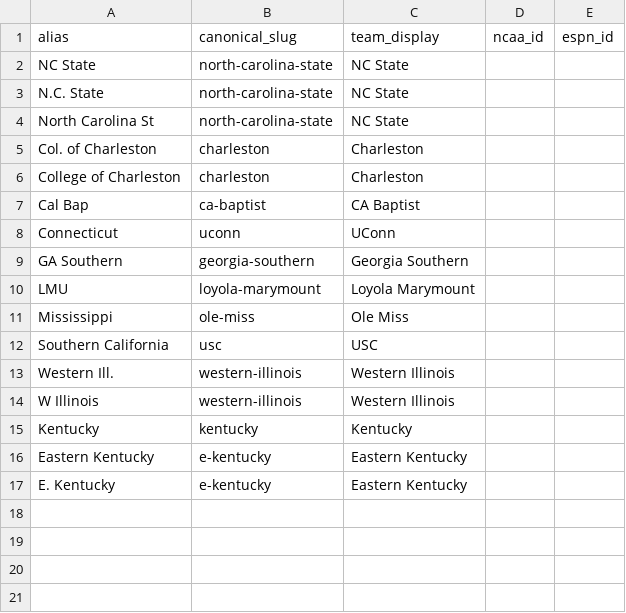
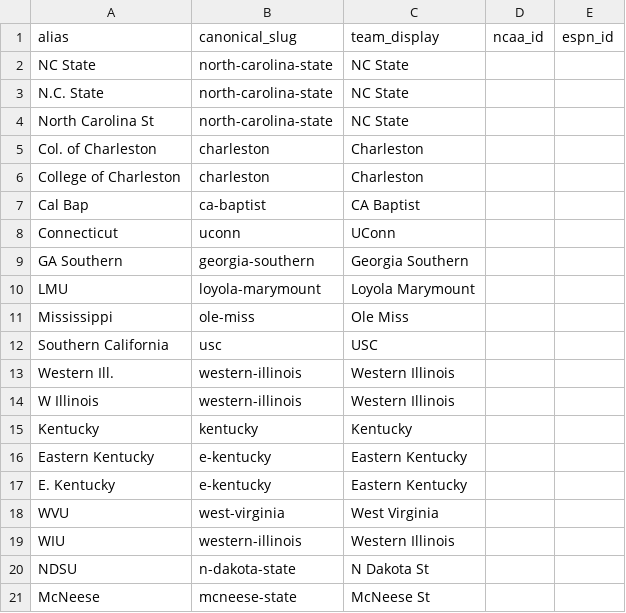
Before and after one commit to whitakk/wbb-bracket-matrix, a CSV file: data/aliases.csv, drawn as a sheet.

```diff
--- a/data/aliases.csv
+++ b/data/aliases.csv
@@ -17 +17,5 @@ Eastern Kentucky,e-kentucky,Eastern Kentucky,,
 E. Kentucky,e-kentucky,Eastern Kentucky,,
+WVU,west-virginia,West Virginia,,
+WIU,western-illinois,Western Illinois,,
+NDSU,n-dakota-state,N Dakota St,,
+McNeese,mcneese-state,McNeese St,,
```
Also changed, not shown: 10 other files.
